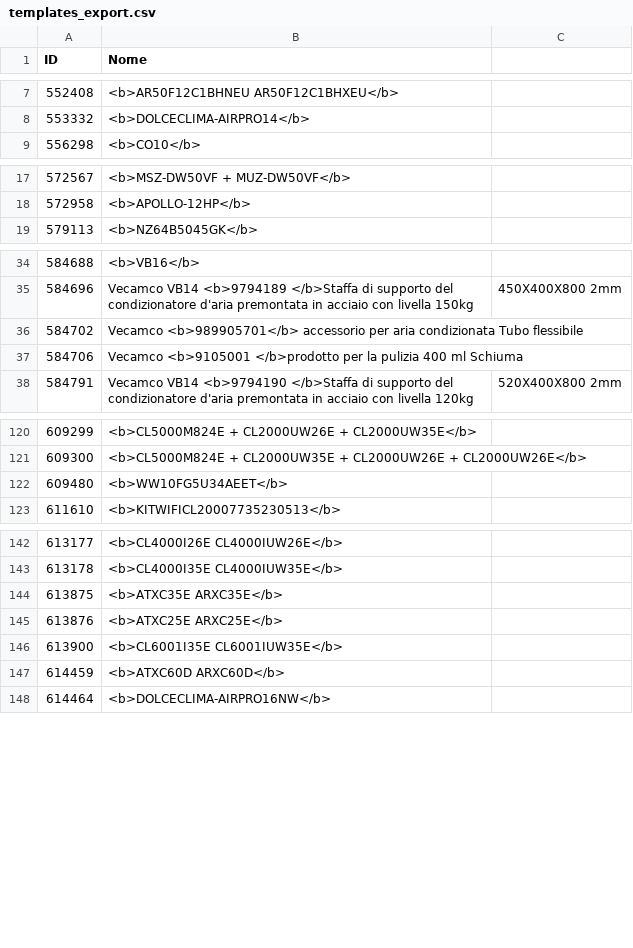
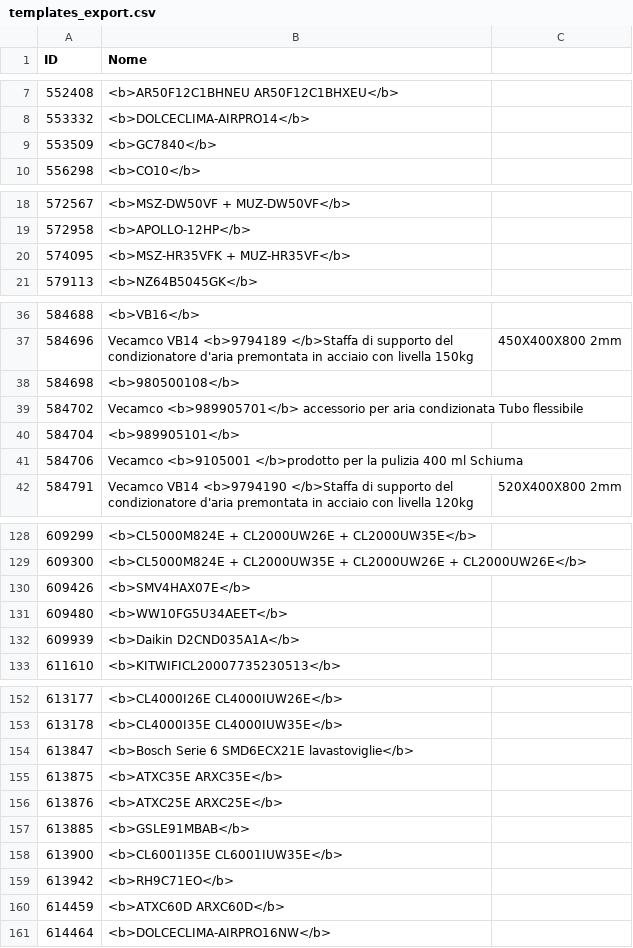
Before and after one commit to iosonofra/prestaord, a CSV file: templates_export.csv, drawn as a sheet; only a part is shown, gaps mark what is left out; the diff covers the shown part only.

```diff
--- a/templates_export.csv
+++ b/templates_export.csv
@@ -8,2 +8,3 @@ ID,Nome
 553332,<b>DOLCECLIMA-AIRPRO14</b>
+553509,<b>GC7840</b>
 556298,<b>CO10</b>
@@ -18,2 +19,3 @@ ID,Nome
 572958,<b>APOLLO-12HP</b>
+574095,<b>MSZ-HR35VFK + MUZ-HR35VF</b>
 579113,<b>NZ64B5045GK</b>
@@ -35,3 +37,5 @@ ID,Nome
 584696,Vecamco VB14 <b>9794189 </b>Staffa di supporto del condizionatore d'aria premontata in acciaio con livella 150kg, 450X400X800 2mm
+584698,<b>980500108</b>
 584702,Vecamco <b>989905701</b> accessorio per aria condizionata Tubo flessibile
+584704,<b>989905101</b>
 584706,Vecamco <b>9105001 </b>prodotto per la pulizia 400 ml Schiuma
@@ -121,3 +129,5 @@ ID,Nome
 609300,<b>CL5000M824E + CL2000UW35E + CL2000UW26E + CL2000UW26E</b>
+609426,<b>SMV4HAX07E</b>
 609480,<b>WW10FG5U34AEET</b>
+609939,<b>Daikin D2CND035A1A</b>
 611610,<b>KITWIFICL20007735230513</b>
@@ -143,5 +153,8 @@ ID,Nome
 613178,<b>CL4000I35E CL4000IUW35E</b>
+613847,<b>Bosch Serie 6 SMD6ECX21E lavastoviglie</b>
 613875,<b>ATXC35E ARXC35E</b>
 613876,<b>ATXC25E ARXC25E</b>
+613885,<b>GSLE91MBAB</b>
 613900,<b>CL6001I35E CL6001IUW35E</b>
+613942,<b>RH9C71EO</b>
 614459,<b>ATXC60D ARXC60D</b>
```
Also changed, not shown: 17 added rows and 1 edited cell elsewhere in this file, 11 other files.
